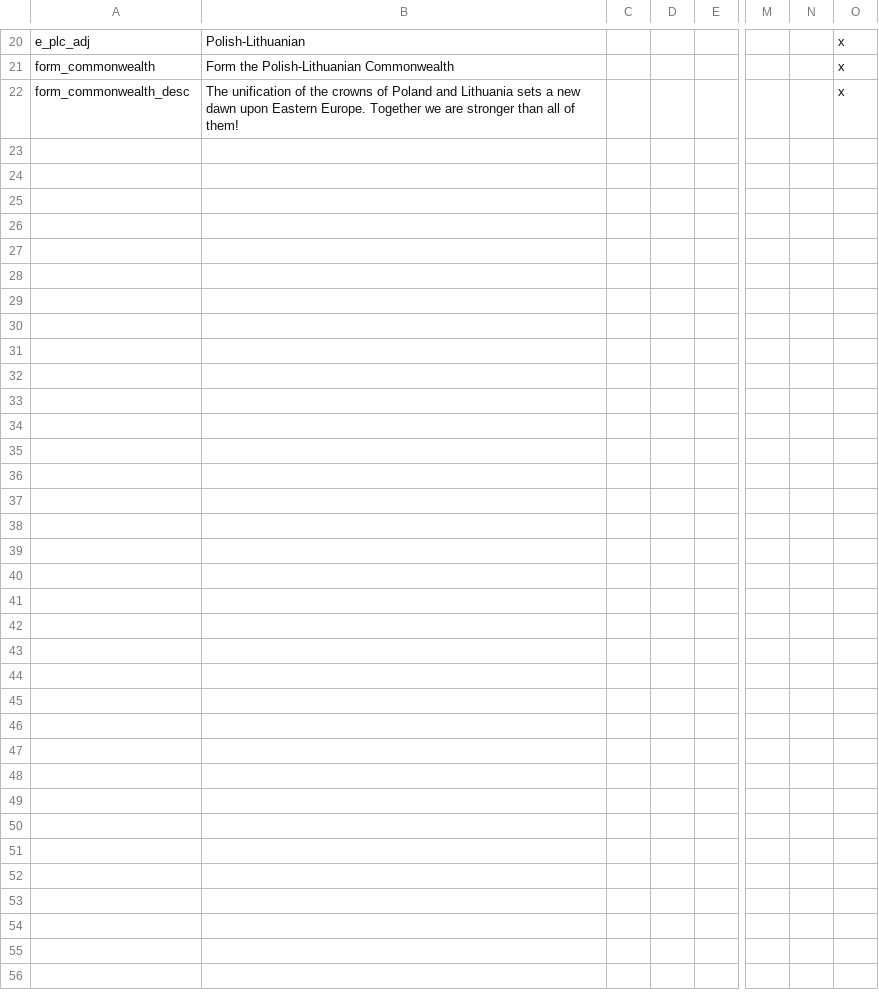
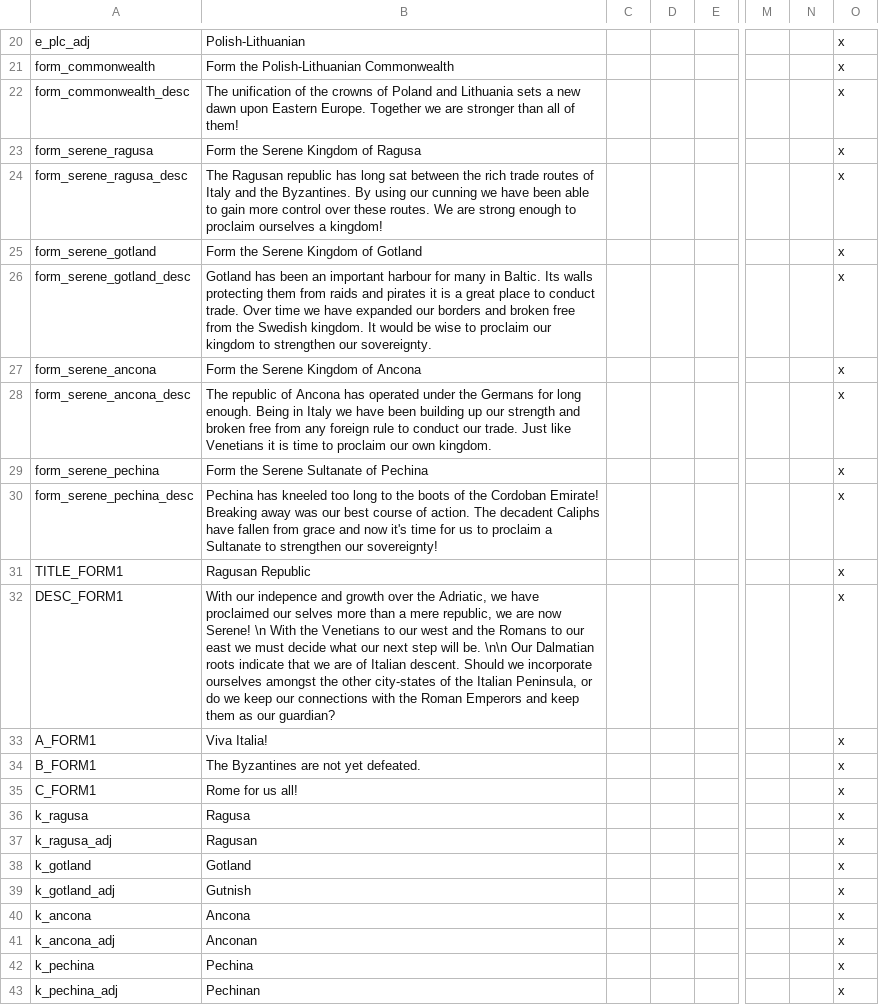
Before and after one commit to Stripedscumbag/striped_mp, a CSV file: localisation/00_formables.csv, drawn as a sheet; only a part is shown, gaps mark what is left out; rows hold the shown columns only; the diff names each change by its address in the sheet, - before the commit and + after, or states it on an @@ line.

Commit message:
MR Kingdoms + WL child changes

```diff
--- a/localisation/00_formables.csv
+++ b/localisation/00_formables.csv
+row 23: form_serene_ragusa | Form the Serene Kingdom of Ragusa |  |  |  |  |  | x
+row 24: form_serene_ragusa_desc | The Ragusan republic has long sat between the rich trade routes of Italy and the Byzantines. By using our cunning we have been able to gain more control over these routes. We are strong enough to proclaim ourselves a kingdom! |  |  |  |  |  | x
+row 25: form_serene_gotland | Form the Serene Kingdom of Gotland |  |  |  |  |  | x
+row 26: form_serene_gotland_desc | Gotland has been an important harbour for many in Baltic. Its walls protecting them from raids and pirates it is a great place to conduct trade. Over time we have expanded our borders and broken free from the Swedish kingdom. It would be wise to proclaim our kingdom to strengthen our sovereignty. |  |  |  |  |  | x
+row 27: form_serene_ancona | Form the Serene Kingdom of Ancona |  |  |  |  |  | x
+row 28: form_serene_ancona_desc | The republic of Ancona has operated under the Germans for long enough. Being in Italy we have been building up our strength and broken free from any foreign rule to conduct our trade. Just like Venetians it is time to proclaim our own kingdom. |  |  |  |  |  | x
+row 29: form_serene_pechina | Form the Serene Sultanate of Pechina |  |  |  |  |  | x
+row 30: form_serene_pechina_desc | Pechina has kneeled too long to the boots of the Cordoban Emirate! Breaking away was our best course of action. The decadent Caliphs have fallen from grace and now it's time for us to proclaim a Sultanate to strengthen our sovereignty! |  |  |  |  |  | x
+row 31: TITLE_FORM1 | Ragusan Republic |  |  |  |  |  | x
+row 32: DESC_FORM1 | With our indepence and growth over the Adriatic, we have proclaimed our selves more than a mere republic, we are now Serene! \n With the Venetians to our west and the Romans to our east we must decide what our next step will be. \n\n Our Dalmatian roots indicate that we are of Italian descent. Should we incorporate ourselves amongst the other city-states of the Italian Peninsula, or do we keep our connections with the Roman Emperors and keep them as our guardian? |  |  |  |  |  | x
+row 33: A_FORM1 | Viva Italia! |  |  |  |  |  | x
+row 34: B_FORM1 | The Byzantines are not yet defeated. |  |  |  |  |  | x
+row 35: C_FORM1 | Rome for us all! |  |  |  |  |  | x
+row 36: k_ragusa | Ragusa |  |  |  |  |  | x
+row 37: k_ragusa_adj | Ragusan |  |  |  |  |  | x
+row 38: k_gotland | Gotland |  |  |  |  |  | x
+row 39: k_gotland_adj | Gutnish |  |  |  |  |  | x
+row 40: k_ancona | Ancona |  |  |  |  |  | x
+row 41: k_ancona_adj | Anconan |  |  |  |  |  | x
+row 42: k_pechina | Pechina |  |  |  |  |  | x
+row 43: k_pechina_adj | Pechinan |  |  |  |  |  | x
```
Also changed, not shown: localisation/00_mp_events.csv, 28 other files.
